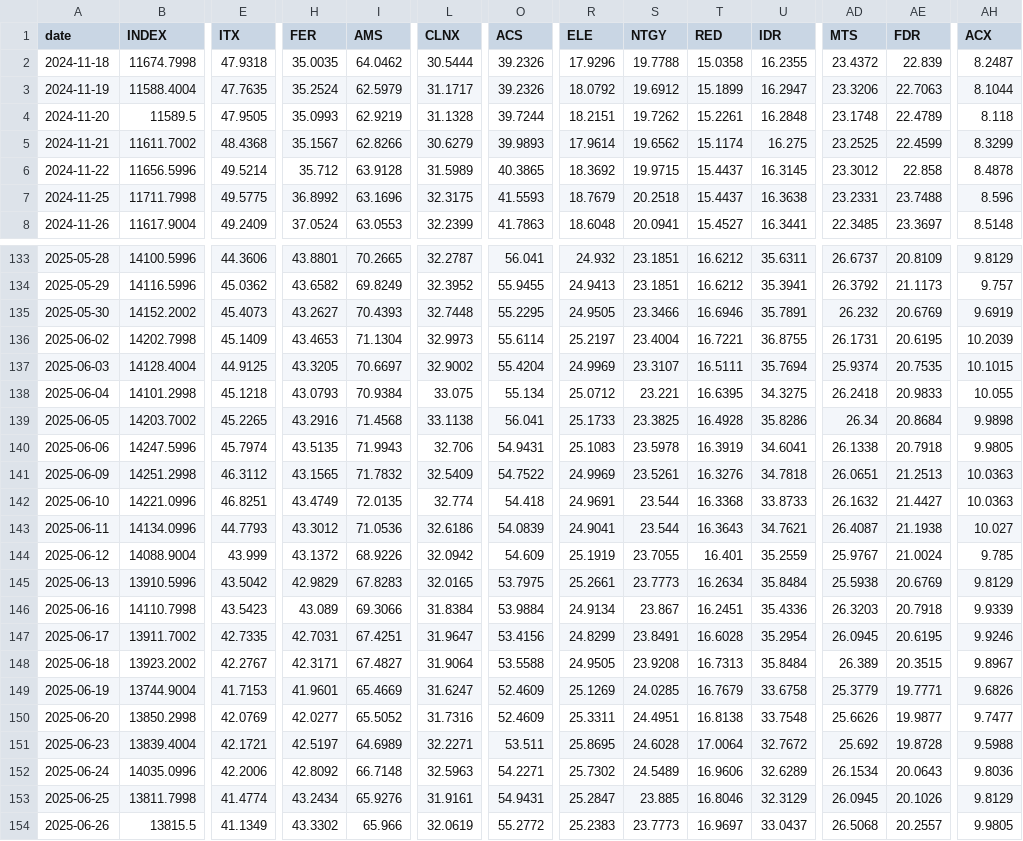
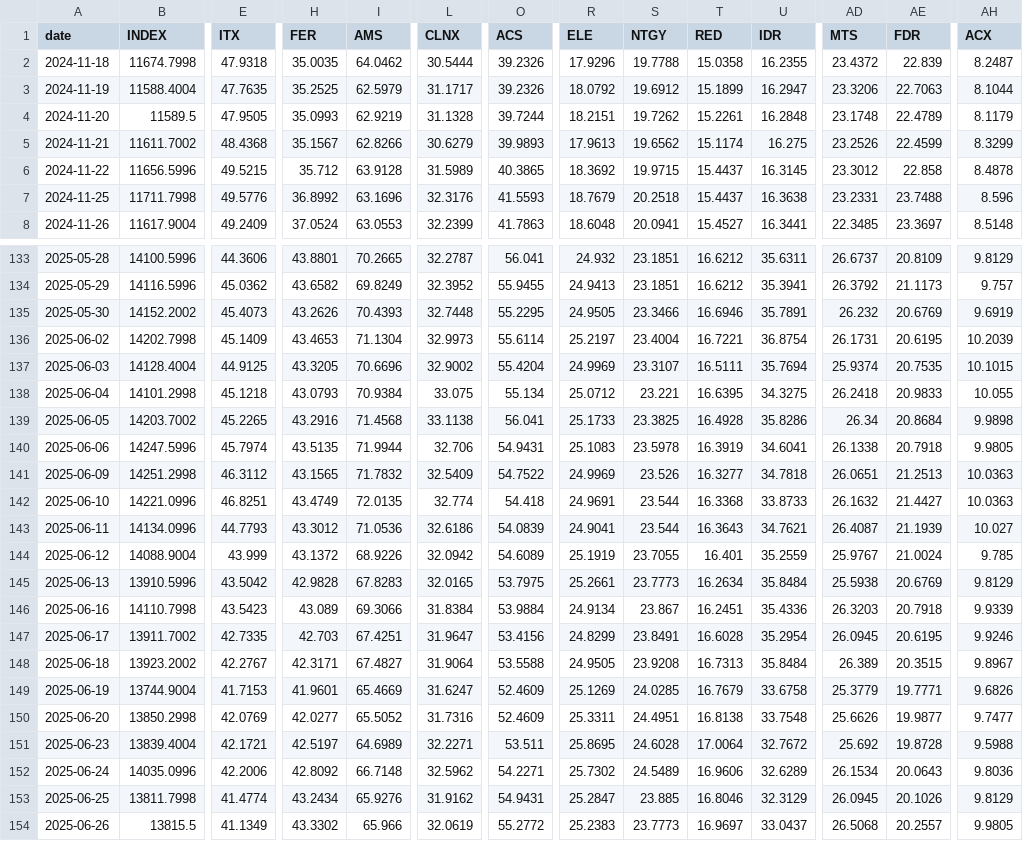
Before and after one commit to VerJokiel/FRANKFURT08, a CSV file: data/markets/ibex35_prices.csv, drawn as a sheet; only a part is shown, gaps mark what is left out; the diff covers the shown part only; the diff names each change by its address in the sheet, - before the commit and + after, or states it on an @@ line.

```diff
--- a/data/markets/ibex35_prices.csv
+++ b/data/markets/ibex35_prices.csv
-H3 (FER): 35.2524
+H3 (FER): 35.2525
-AH4 (ACX): 8.118
+AH4 (ACX): 8.1179
-R5 (ELE): 17.9614
+R5 (ELE): 17.9613
-AD5 (MTS): 23.2525
+AD5 (MTS): 23.2526
-E6 (ITX): 49.5214
+E6 (ITX): 49.5215
-E7 (ITX): 49.5775
+E7 (ITX): 49.5776
-L7 (CLNX): 32.3175
+L7 (CLNX): 32.3176
-H135 (FER): 43.2627
+H135 (FER): 43.2626
-U136 (IDR): 36.8755
+U136 (IDR): 36.8754
-I137 (AMS): 70.6697
+I137 (AMS): 70.6696
-I140 (AMS): 71.9943
+I140 (AMS): 71.9944
-S141 (NTGY): 23.5261
+S141 (NTGY): 23.526
-T141 (RED): 16.3276
+T141 (RED): 16.3277
-AE143 (FDR): 21.1938
+AE143 (FDR): 21.1939
-O144 (ACS): 54.609
+O144 (ACS): 54.6089
-H145 (FER): 42.9829
+H145 (FER): 42.9828
-H147 (FER): 42.7031
+H147 (FER): 42.703
-L152 (CLNX): 32.5963
+L152 (CLNX): 32.5962
-L153 (CLNX): 31.9161
+L153 (CLNX): 31.9162
```
Also changed, not shown: 65 edited cells elsewhere in this file, data/markets/cac40_prices.csv, data/markets/ftse100_prices.csv, 7 other files.
